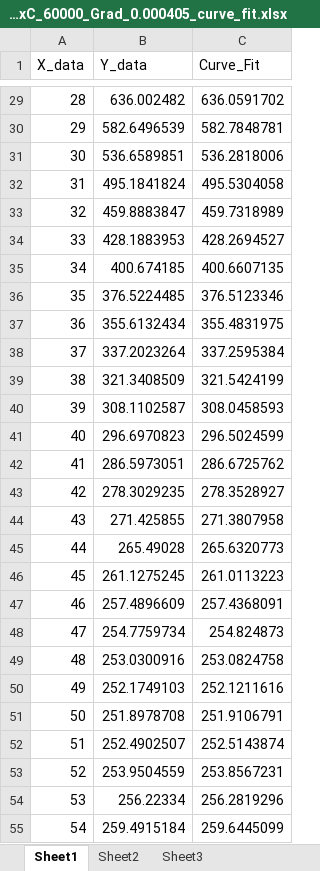
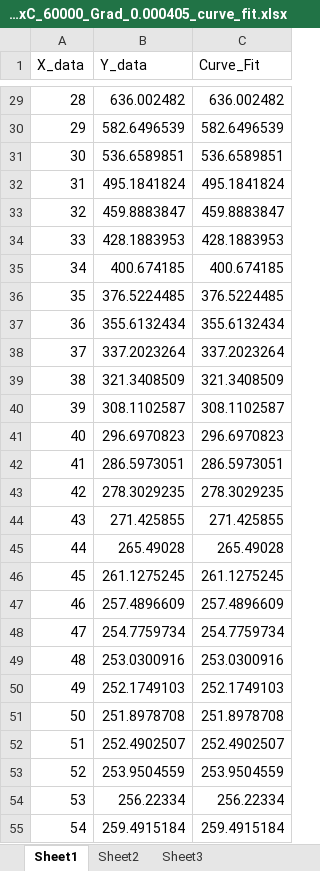
Before and after one commit to Frood-for-Thought/Fitting-Most-Optimal-Constants-for-Bacterial-Chemotaxis-Equation, an Excel workbook: GD/alpha_values_pos_1_to_101_MaxC_60000_Grad_0.000405_curve_fit.xlsx, sheet Sheet1, drawn as a sheet; only a part is shown, gaps mark what is left out; values as stored, in another font and other column widths than the file's, no borders; charts and pictures not drawn; the diff covers the shown part only; the diff names each change by its address in the sheet, - before the commit and + after, or states it on an @@ line.

```diff
--- a/GD/alpha_values_pos_1_to_101_MaxC_60000_Grad_0.000405_curve_fit.xlsx (sheet Sheet1)
+++ b/GD/alpha_values_pos_1_to_101_MaxC_60000_Grad_0.000405_curve_fit.xlsx (sheet Sheet1)
-C29 (Curve_Fit): 636.0591702
+C29 (Curve_Fit): 636.002482
-C30 (Curve_Fit): 582.7848781
+C30 (Curve_Fit): 582.6496539
-C31 (Curve_Fit): 536.2818006
+C31 (Curve_Fit): 536.6589851
-C32 (Curve_Fit): 495.5304058
+C32 (Curve_Fit): 495.1841824
-C33 (Curve_Fit): 459.7318989
+C33 (Curve_Fit): 459.8883847
-C34 (Curve_Fit): 428.2694527
+C34 (Curve_Fit): 428.1883953
-C35 (Curve_Fit): 400.6607135
+C35 (Curve_Fit): 400.674185
-C36 (Curve_Fit): 376.5123346
+C36 (Curve_Fit): 376.5224485
-C37 (Curve_Fit): 355.4831975
+C37 (Curve_Fit): 355.6132434
-C38 (Curve_Fit): 337.2595384
+C38 (Curve_Fit): 337.2023264
-C39 (Curve_Fit): 321.5424199
+C39 (Curve_Fit): 321.3408509
-C40 (Curve_Fit): 308.0458593
+C40 (Curve_Fit): 308.1102587
-C41 (Curve_Fit): 296.5024599
+C41 (Curve_Fit): 296.6970823
-C42 (Curve_Fit): 286.6725762
+C42 (Curve_Fit): 286.5973051
-C43 (Curve_Fit): 278.3528927
+C43 (Curve_Fit): 278.3029235
-C44 (Curve_Fit): 271.3807958
+C44 (Curve_Fit): 271.425855
-C45 (Curve_Fit): 265.6320773
+C45 (Curve_Fit): 265.49028
-C46 (Curve_Fit): 261.0113223
+C46 (Curve_Fit): 261.1275245
-C47 (Curve_Fit): 257.4368091
+C47 (Curve_Fit): 257.4896609
-C48 (Curve_Fit): 254.824873
+C48 (Curve_Fit): 254.7759734
-C49 (Curve_Fit): 253.0824758
+C49 (Curve_Fit): 253.0300916
-C50 (Curve_Fit): 252.1211616
+C50 (Curve_Fit): 252.1749103
-C51 (Curve_Fit): 251.9106791
+C51 (Curve_Fit): 251.8978708
-C52 (Curve_Fit): 252.5143874
+C52 (Curve_Fit): 252.4902507
-C53 (Curve_Fit): 253.8567231
+C53 (Curve_Fit): 253.9504559
-C54 (Curve_Fit): 256.2819296
+C54 (Curve_Fit): 256.22334
-C55 (Curve_Fit): 259.6445099
+C55 (Curve_Fit): 259.4915184
```
Also changed, not shown: 74 edited cells elsewhere in this sheet, charts or pictures, 3 other files.
